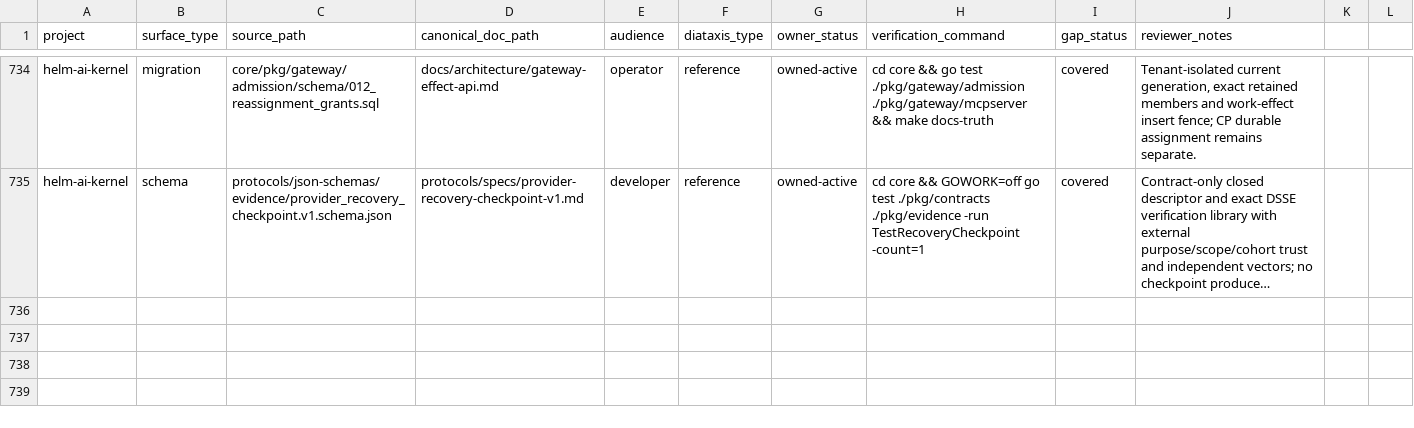
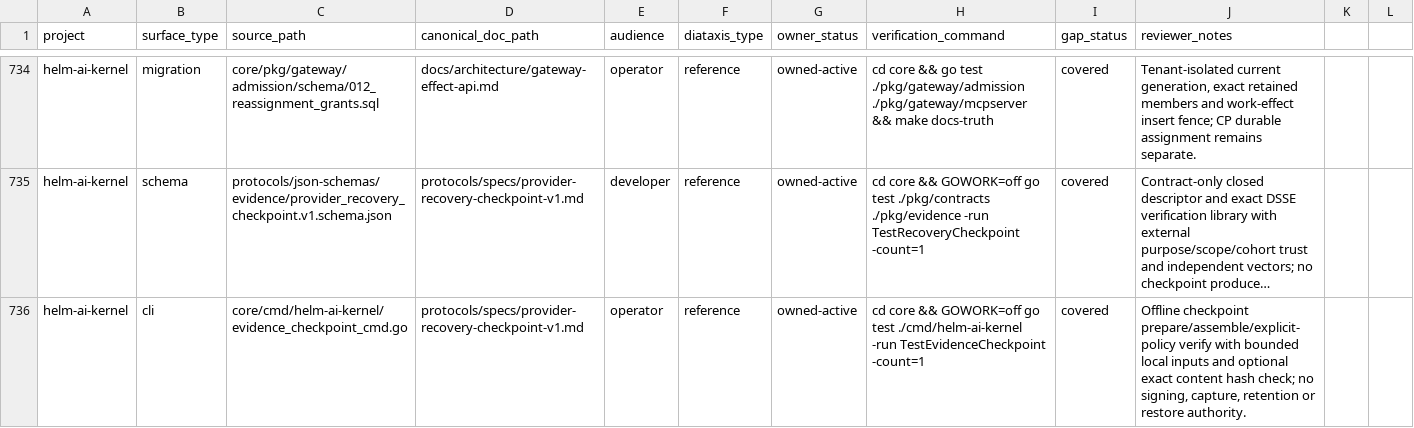
Before and after one commit to Mindburn-Labs/helm-ai-kernel, a CSV file: docs/documentation-coverage.csv, drawn as a sheet; only a part is shown, gaps mark what is left out; long unchanged cells end in …; the diff names each change by its address in the sheet, - before the commit and + after, or states it on an @@ line.

Commit message:
fix(evidence): ship offline checkpoint contract workflow (HELM-1044)

```diff
--- a/docs/documentation-coverage.csv
+++ b/docs/documentation-coverage.csv
+row 736: helm-ai-kernel | cli | core/cmd/helm-ai-kernel/evidence_checkpoint_cmd.go | protocols/specs/provider-recovery-checkpoint-v1.md | operator | reference | owned-active | cd core && GOWORK=off go test ./cmd/helm-ai-kernel -run TestEvidenceCheckpoint -count=1 | covered | Offline checkpoint prepare/assemble/explicit-policy verify with bounded local inputs and optional exact content hash check; no signing, capture, retention or restore authority.
```
Also changed, not shown: 9 other files.
